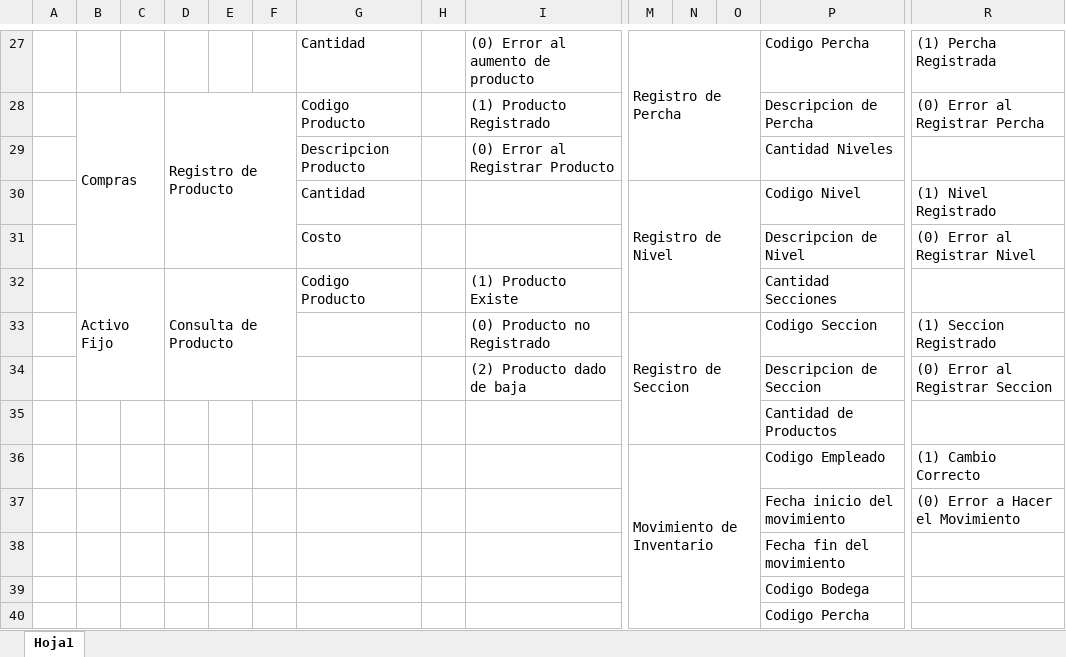
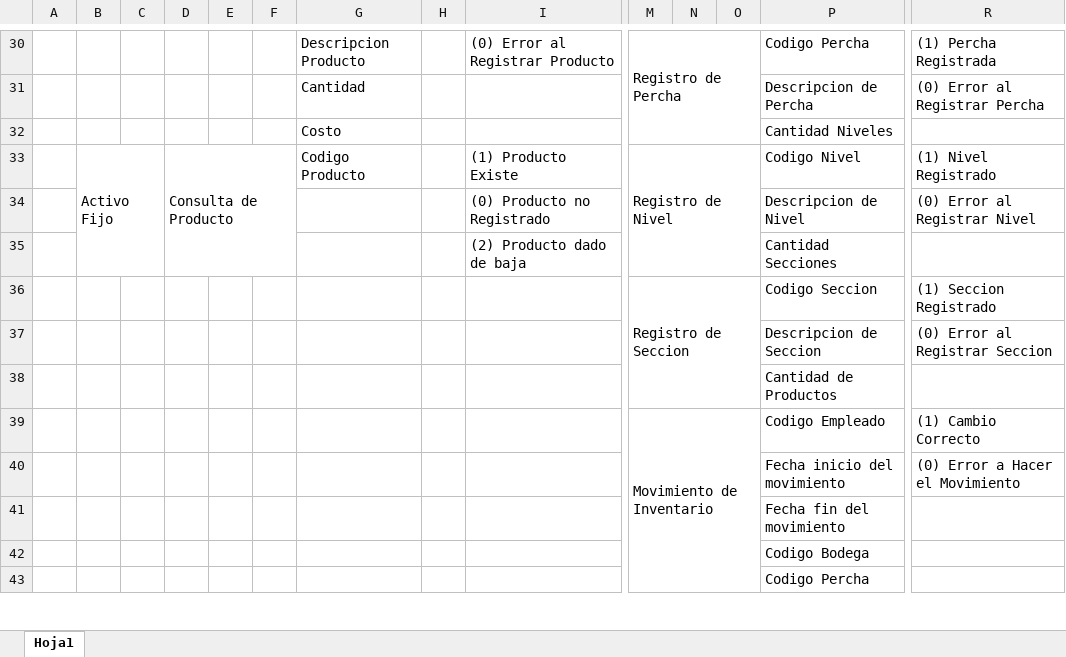
Before and after one commit to andresitoo/ProyectoAplicaciones, an Excel workbook: Documentacion/Parametros.xlsx, sheet Hoja1, drawn as a sheet; only a part is shown, gaps mark what is left out; values as stored, in another font and other column widths than the file's, no borders; removed rows and columns are numbered as before the commit, all else as after; rows hold the shown columns only; the diff covers the shown part only; the diff names each change by its address in the sheet, - before the commit and + after, or states it on an @@ line.

```diff
--- a/Documentacion/Parametros.xlsx (sheet Hoja1)
+++ b/Documentacion/Parametros.xlsx (sheet Hoja1)
-G30: Cantidad
+G30: Descripcion Producto
-I30: (0) Error al aumento de producto
+I30: (0) Error al Registrar Producto
-row 28:  | Compras |  | Registro de Producto |  |  | Codigo Producto |  | (1) Producto Registrado |  |  |  | Descripcion de Percha | (0) Error al Registrar Percha
-row 29:  |  |  |  |  |  | Descripcion Producto |  | (0) Error al Registrar Producto |  |  |  | Cantidad Niveles
-row 30:  |  |  |  |  |  | Cantidad |  |  | Registro de Nivel |  |  | Codigo Nivel | (1) Nivel Registrado
-row 31:  |  |  |  |  |  | Costo |  |  |  |  |  | Descripcion de Nivel | (0) Error al Registrar Nivel
+row 31:  |  |  |  |  |  | Cantidad |  |  |  |  |  | Descripcion de Percha | (0) Error al Registrar Percha
+row 32:  |  |  |  |  |  | Costo |  |  |  |  |  | Cantidad Niveles
-B32:C34 merged
+B33:C35 merged
-D32:F34 merged
+D33:F35 merged
-M33: (empty)
+M33: Registro de Nivel
+M33:O35 merged
-P33: Cantidad Secciones
+P33: Codigo Nivel
-R33: (empty)
+R33: (1) Nivel Registrado
+row 34:  |  |  |  |  |  |  |  | (0) Producto no Registrado |  |  |  | Descripcion de Nivel | (0) Error al Registrar Nivel
+row 35:  |  |  |  |  |  |  |  | (2) Producto dado de baja |  |  |  | Cantidad Secciones
-I36: (0) Producto no Registrado
+I36: (empty)
-I37: (2) Producto dado de baja
+I37: (empty)
```
Also changed, not shown: 11 added rows, 8 removed rows, 25 edited cells, cell formats and merged cells elsewhere in this sheet.
